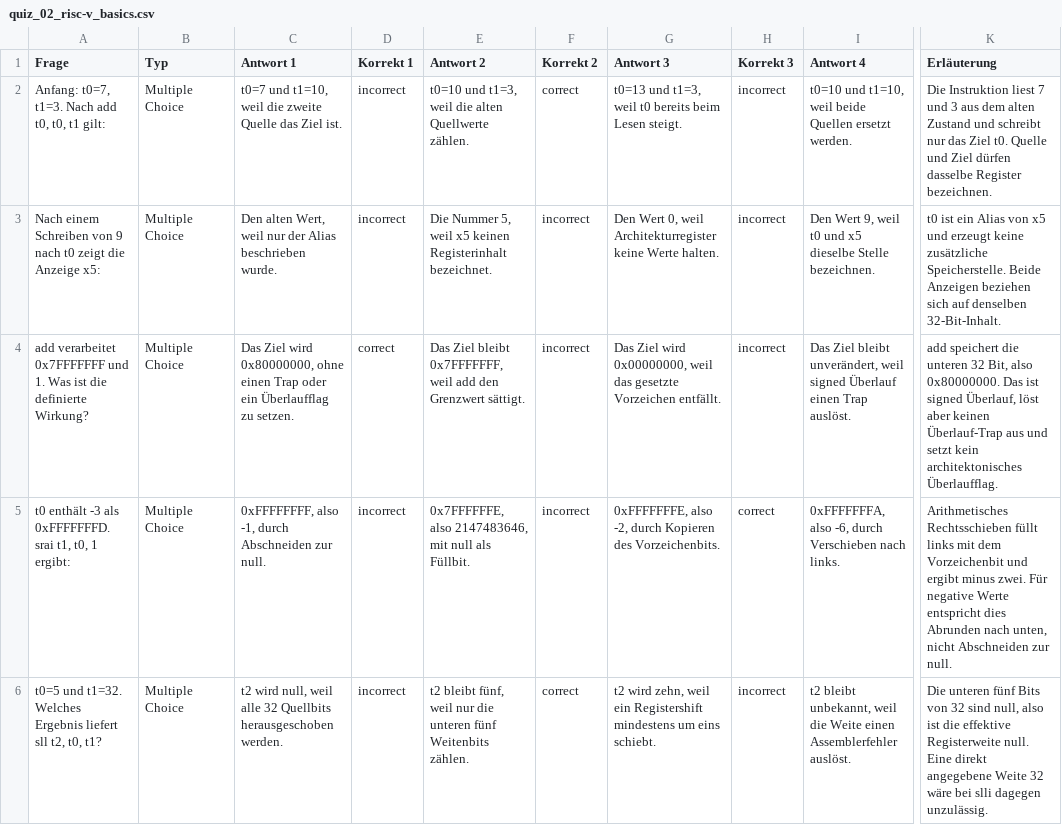
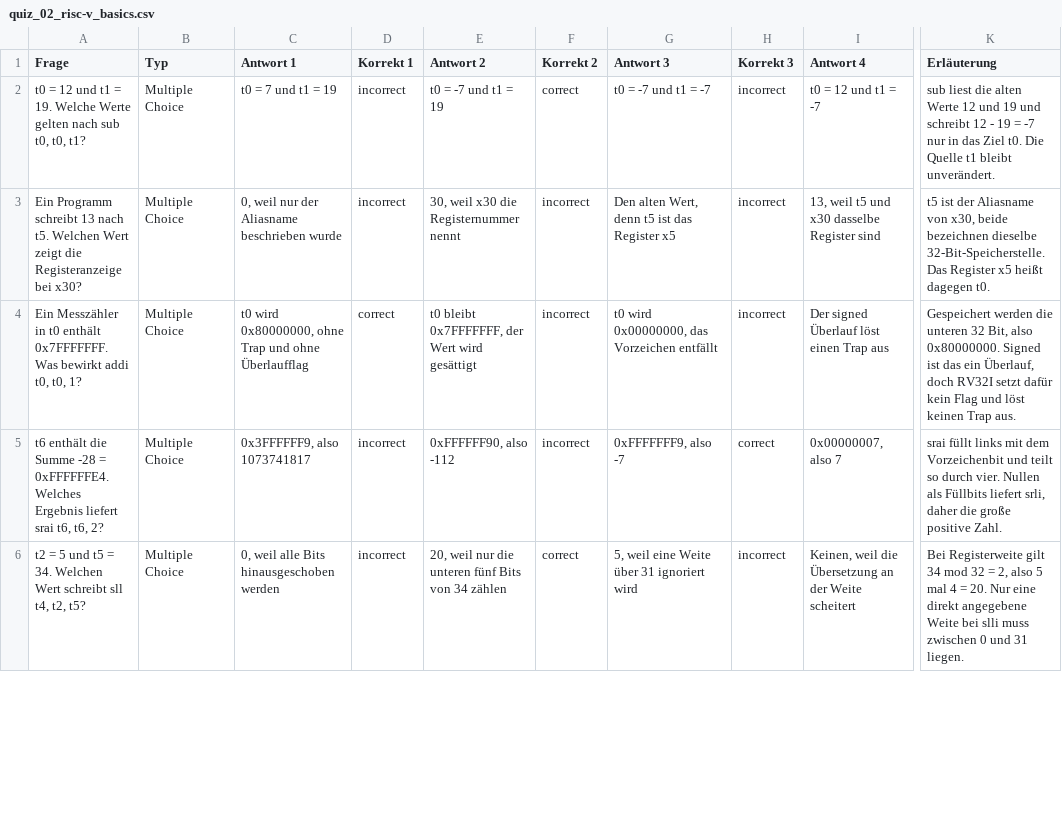
Before and after one commit to dantschi/mct1, a CSV file: quizacademy/quiz_02_risc-v_basics.csv, drawn as a sheet; only a part is shown, gaps mark what is left out; the diff covers the shown part only; the diff names each change by its address in the sheet, - before the commit and + after, or states it on an @@ line.

```diff
--- a/quizacademy/quiz_02_risc-v_basics.csv
+++ b/quizacademy/quiz_02_risc-v_basics.csv
-A2 (Frage): Anfang: t0=7, t1=3. Nach add t0, t0, t1 gilt:
+A2 (Frage): t0 = 12 und t1 = 19. Welche Werte gelten nach sub t0, t0, t1?
-C2 (Antwort 1): t0=7 und t1=10, weil die zweite Quelle das Ziel ist.
+C2 (Antwort 1): t0 = 7 und t1 = 19
-E2 (Antwort 2): t0=10 und t1=3, weil die alten Quellwerte zählen.
+E2 (Antwort 2): t0 = -7 und t1 = 19
-G2 (Antwort 3): t0=13 und t1=3, weil t0 bereits beim Lesen steigt.
+G2 (Antwort 3): t0 = -7 und t1 = -7
-I2 (Antwort 4): t0=10 und t1=10, weil beide Quellen ersetzt werden.
+I2 (Antwort 4): t0 = 12 und t1 = -7
-K2 (Erläuterung): Die Instruktion liest 7 und 3 aus dem alten Zustand und schreibt nur das Ziel t0. Quelle und Ziel dürfen dasselbe Register bezeichnen.
+K2 (Erläuterung): sub liest die alten Werte 12 und 19 und schreibt 12 - 19 = -7 nur in das Ziel t0. Die Quelle t1 bleibt unverändert.
-A3 (Frage): Nach einem Schreiben von 9 nach t0 zeigt die Anzeige x5:
+A3 (Frage): Ein Programm schreibt 13 nach t5. Welchen Wert zeigt die Registeranzeige bei x30?
-C3 (Antwort 1): Den alten Wert, weil nur der Alias beschrieben wurde.
+C3 (Antwort 1): 0, weil nur der Aliasname beschrieben wurde
-E3 (Antwort 2): Die Nummer 5, weil x5 keinen Registerinhalt bezeichnet.
+E3 (Antwort 2): 30, weil x30 die Registernummer nennt
-G3 (Antwort 3): Den Wert 0, weil Architekturregister keine Werte halten.
+G3 (Antwort 3): Den alten Wert, denn t5 ist das Register x5
-I3 (Antwort 4): Den Wert 9, weil t0 und x5 dieselbe Stelle bezeichnen.
+I3 (Antwort 4): 13, weil t5 und x30 dasselbe Register sind
-K3 (Erläuterung): t0 ist ein Alias von x5 und erzeugt keine zusätzliche Speicherstelle. Beide Anzeigen beziehen sich auf denselben 32-Bit-Inhalt.
+K3 (Erläuterung): t5 ist der Aliasname von x30, beide bezeichnen dieselbe 32-Bit-Speicherstelle. Das Register x5 heißt dagegen t0.
-A4 (Frage): add verarbeitet 0x7FFFFFFF und 1. Was ist die definierte Wirkung?
+A4 (Frage): Ein Messzähler in t0 enthält 0x7FFFFFFF. Was bewirkt addi t0, t0, 1?
-C4 (Antwort 1): Das Ziel wird 0x80000000, ohne einen Trap oder ein Überlaufflag zu setzen.
+C4 (Antwort 1): t0 wird 0x80000000, ohne Trap und ohne Überlaufflag
-E4 (Antwort 2): Das Ziel bleibt 0x7FFFFFFF, weil add den Grenzwert sättigt.
+E4 (Antwort 2): t0 bleibt 0x7FFFFFFF, der Wert wird gesättigt
-G4 (Antwort 3): Das Ziel wird 0x00000000, weil das gesetzte Vorzeichen entfällt.
+G4 (Antwort 3): t0 wird 0x00000000, das Vorzeichen entfällt
-I4 (Antwort 4): Das Ziel bleibt unverändert, weil signed Überlauf einen Trap auslöst.
+I4 (Antwort 4): Der signed Überlauf löst einen Trap aus
-K4 (Erläuterung): add speichert die unteren 32 Bit, also 0x80000000. Das ist signed Überlauf, löst aber keinen Überlauf-Trap aus und setzt kein architektonisches Überlaufflag.
+K4 (Erläuterung): Gespeichert werden die unteren 32 Bit, also 0x80000000. Signed ist das ein Überlauf, doch RV32I setzt dafür kein Flag und löst keinen Trap aus.
-A5 (Frage): t0 enthält -3 als 0xFFFFFFFD. srai t1, t0, 1 ergibt:
+A5 (Frage): t6 enthält die Summe -28 = 0xFFFFFFE4. Welches Ergebnis liefert srai t6, t6, 2?
-C5 (Antwort 1): 0xFFFFFFFF, also -1, durch Abschneiden zur null.
+C5 (Antwort 1): 0x3FFFFFF9, also 1073741817
-E5 (Antwort 2): 0x7FFFFFFE, also 2147483646, mit null als Füllbit.
+E5 (Antwort 2): 0xFFFFFF90, also -112
-G5 (Antwort 3): 0xFFFFFFFE, also -2, durch Kopieren des Vorzeichenbits.
+G5 (Antwort 3): 0xFFFFFFF9, also -7
-I5 (Antwort 4): 0xFFFFFFFA, also -6, durch Verschieben nach links.
+I5 (Antwort 4): 0x00000007, also 7
-K5 (Erläuterung): Arithmetisches Rechtsschieben füllt links mit dem Vorzeichenbit und ergibt minus zwei. Für negative Werte entspricht dies Abrunden nach unten, nicht Abschneiden zur null.
+K5 (Erläuterung): srai füllt links mit dem Vorzeichenbit und teilt so durch vier. Nullen als Füllbits liefert srli, daher die große positive Zahl.
-A6 (Frage): t0=5 und t1=32. Welches Ergebnis liefert sll t2, t0, t1?
+A6 (Frage): t2 = 5 und t5 = 34. Welchen Wert schreibt sll t4, t2, t5?
-C6 (Antwort 1): t2 wird null, weil alle 32 Quellbits herausgeschoben werden.
+C6 (Antwort 1): 0, weil alle Bits hinausgeschoben werden
-E6 (Antwort 2): t2 bleibt fünf, weil nur die unteren fünf Weitenbits zählen.
+E6 (Antwort 2): 20, weil nur die unteren fünf Bits von 34 zählen
-G6 (Antwort 3): t2 wird zehn, weil ein Registershift mindestens um eins schiebt.
+G6 (Antwort 3): 5, weil eine Weite über 31 ignoriert wird
-I6 (Antwort 4): t2 bleibt unbekannt, weil die Weite einen Assemblerfehler auslöst.
+I6 (Antwort 4): Keinen, weil die Übersetzung an der Weite scheitert
-K6 (Erläuterung): Die unteren fünf Bits von 32 sind null, also ist die effektive Registerweite null. Eine direkt angegebene Weite 32 wäre bei slli dagegen unzulässig.
+K6 (Erläuterung): Bei Registerweite gilt 34 mod 32 = 2, also 5 mal 4 = 20. Nur eine direkt angegebene Weite bei slli muss zwischen 0 und 31 liegen.
```
Also changed, not shown: 1 added row, 1 removed row and 24 edited cells elsewhere in this file, 3 other files.
